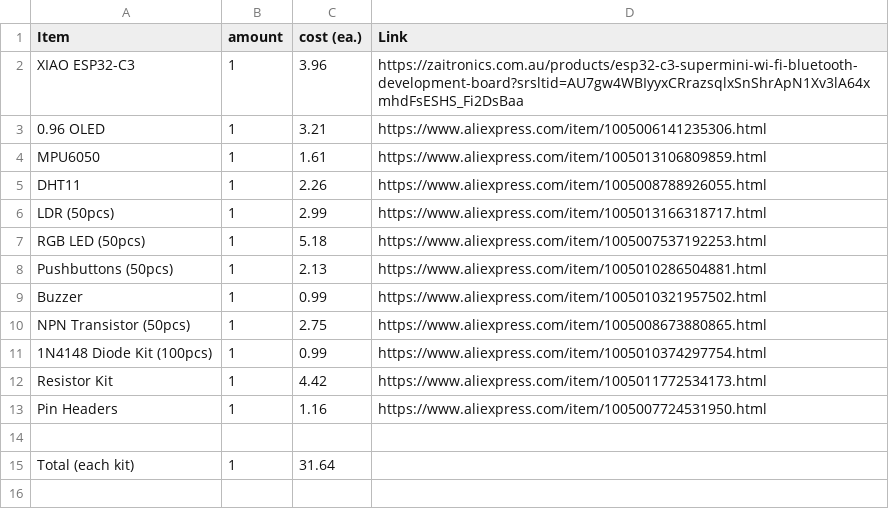
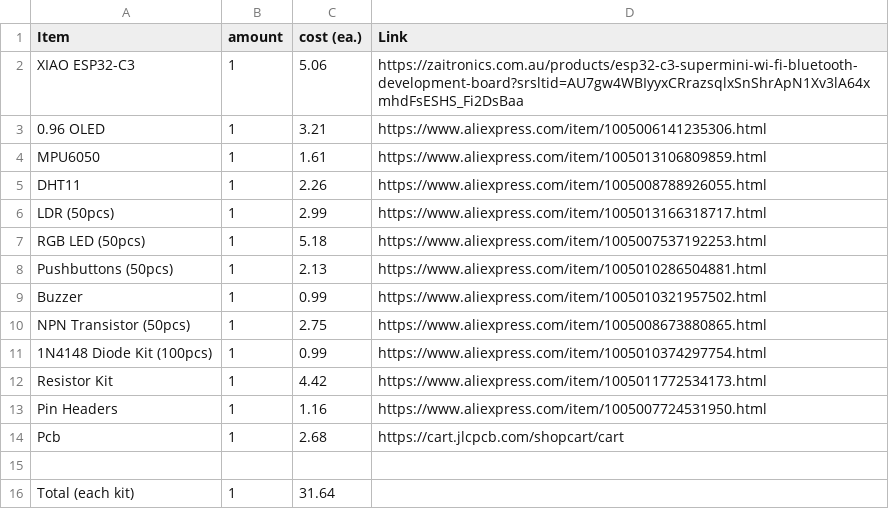
Before and after one commit to Dhaneshbala/Starbie-first-pcb-project-, a CSV file: StudyBuddy_Formatted_BOM.csv, drawn as a sheet.

Commit message:
Modify BOM with updated costs and new item
Updated the cost of XIAO ESP32-C3 and added a new item 'Pcb' with its cost.

```diff
--- a/StudyBuddy_Formatted_BOM.csv
+++ b/StudyBuddy_Formatted_BOM.csv
@@ -1,3 +1,3 @@
 Item,amount,cost (ea.),Link
-XIAO ESP32-C3,1,3.96,https://zaitronics.com.au/products/esp32-c3-supermini-wi-fi-bluetooth-development-board?srsltid=AU7gw4WBIyyxCRrazsqlxSnShrApN1Xv3lA64xmhdFsESHS_Fi2DsBaa
+XIAO ESP32-C3,1,5.06,https://zaitronics.com.au/products/esp32-c3-supermini-wi-fi-bluetooth-development-board?srsltid=AU7gw4WBIyyxCRrazsqlxSnShrApN1Xv3lA64xmhdFsESHS_Fi2DsBaa
 0.96 OLED,1,3.21,https://www.aliexpress.com/item/1005006141235306.html
@@ -13,2 +13,3 @@ Resistor Kit,1,4.42,https://www.aliexpress.com/item/1005011772534173.html
 Pin Headers,1,1.16,https://www.aliexpress.com/item/1005007724531950.html
+Pcb,1,2.68,https://cart.jlcpcb.com/shopcart/cart
 ,,,
```
